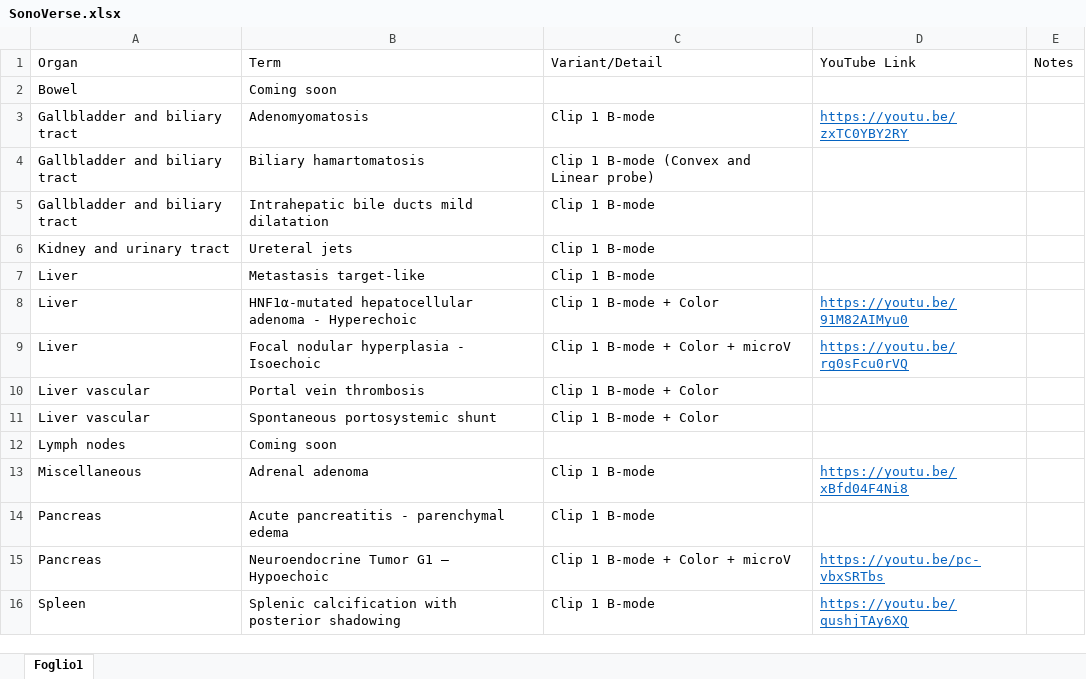
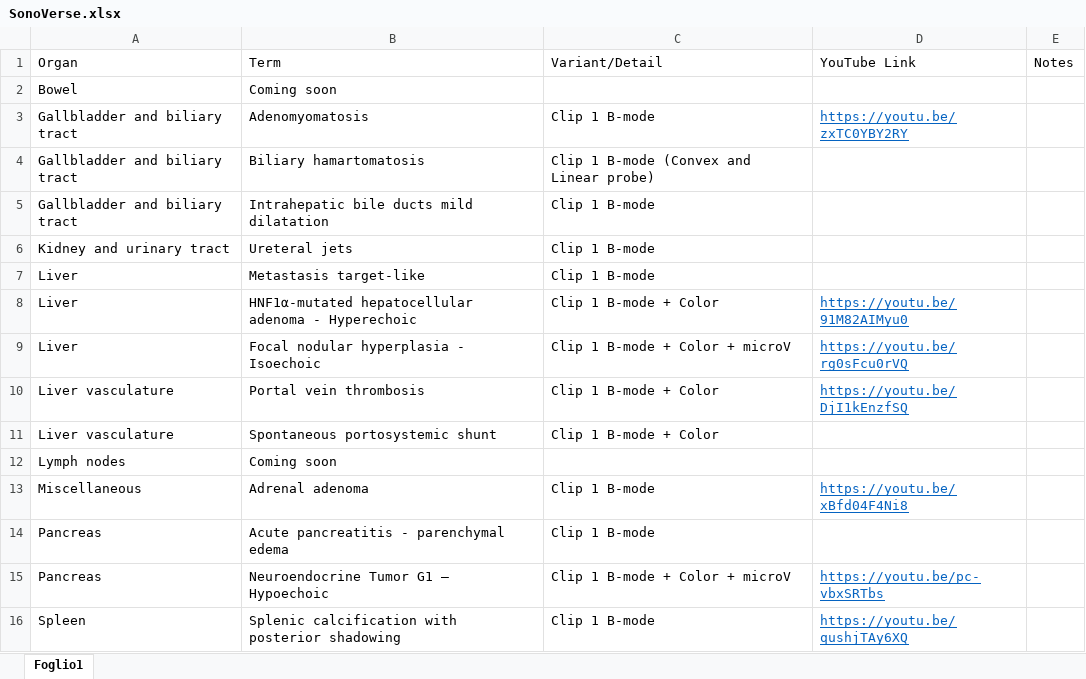
Before and after one commit to mattiaparatore/SonoVerse-vug, an Excel workbook: SonoVerse.xlsx, sheet Foglio1, drawn as a sheet; values as stored, in another font and other column widths than the file's, no borders; the diff names each change by its address in the sheet, - before the commit and + after, or states it on an @@ line.

Commit message:
Aggiorna Excel e HTML

```diff
--- a/SonoVerse.xlsx (sheet Foglio1)
+++ b/SonoVerse.xlsx (sheet Foglio1)
-A10:A11: Liver vascular
+A10:A11: Liver vasculature
-D10: (empty)
+D10: https://youtu.be/DjI1kEnzfSQ
```
Also changed, not shown: 1 other file.
